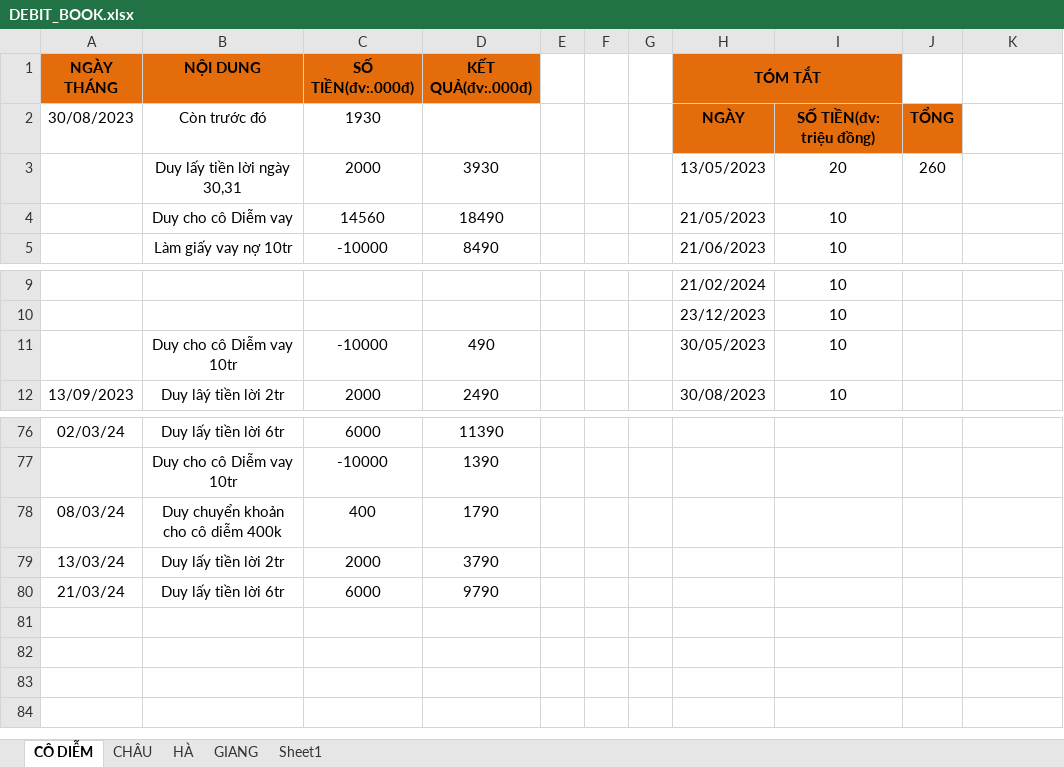
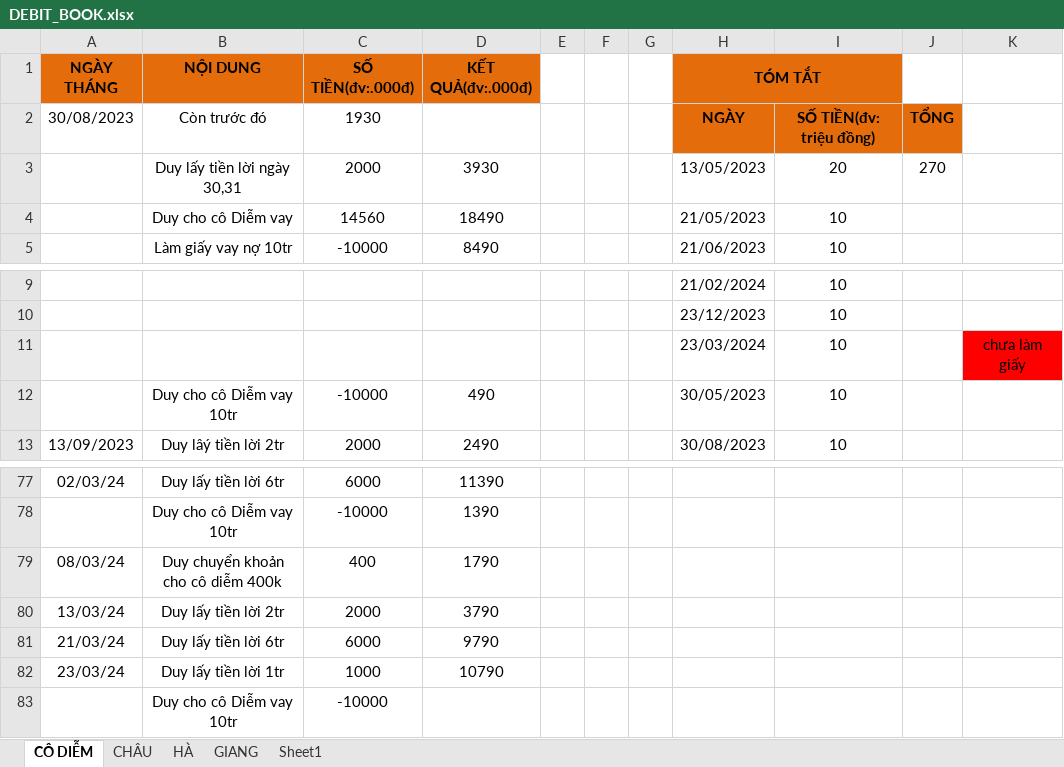
Before and after one commit to duytruongcong/DUY-CLOUD, an Excel workbook: DEBIT_BOOK.xlsx, sheet CÔ DIỄM, drawn as a sheet; only a part is shown, gaps mark what is left out; values as stored, in another font and other column widths than the file's, no borders; the diff names each change by its address in the sheet, - before the commit and + after, or states it on an @@ line.

Commit message:
duy lay tien loi ngay 23

```diff
--- a/DEBIT_BOOK.xlsx (sheet CÔ DIỄM)
+++ b/DEBIT_BOOK.xlsx (sheet CÔ DIỄM)
-J3: 260
+J3: 270
+row 11:  |  |  |  |  |  |  | 23/03/2024 | 10 |  | chưa làm giấy
+row 82: 23/03/24 | Duy lấy tiền lời 1tr | 1000 | 10790
+row 83:  | Duy cho cô Diễm vay 10tr | -10000
```
Also changed, not shown: formulas that keep their value.
